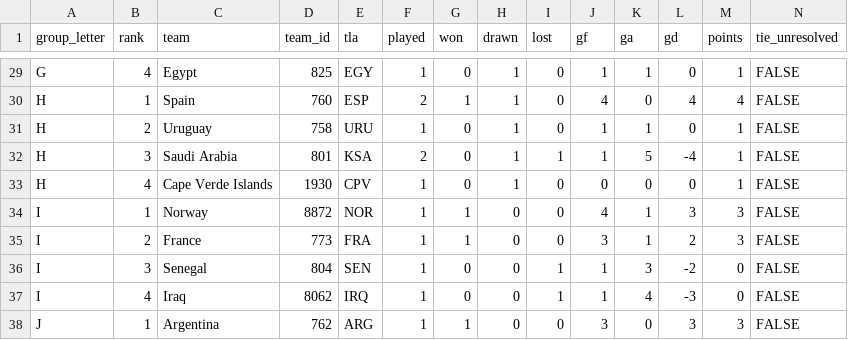
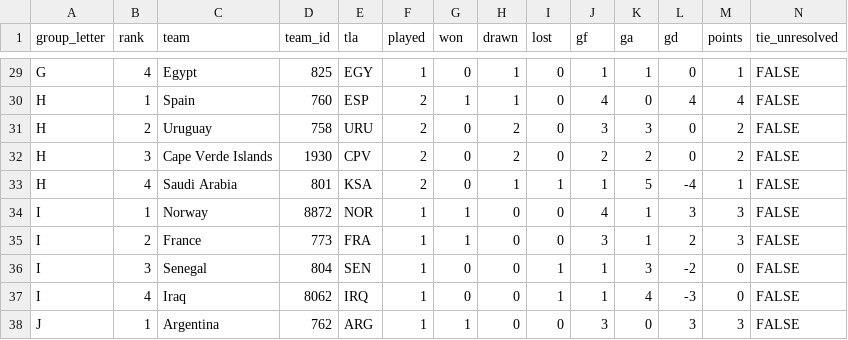
Before and after one commit to smach/worldcup26, a CSV file: data/standings.csv, drawn as a sheet; only a part is shown, gaps mark what is left out; removed rows and columns are numbered as before the commit, all else as after; rows hold the shown columns only; the diff names each change by its address in the sheet, - before the commit and + after, or states it on an @@ line.

```diff
--- a/data/standings.csv
+++ b/data/standings.csv
-F31 (played): 1
+F31 (played): 2
-H31 (drawn): 1
+H31 (drawn): 2
-J31 (gf): 1
+J31 (gf): 3
-K31 (ga): 1
+K31 (ga): 3
-M31 (points): 1
+M31 (points): 2
+row 32: H | 3 | Cape Verde Islands | 1930 | CPV | 2 | 0 | 2 | 0 | 2 | 2 | 0 | 2 | FALSE
-B33 (rank): 3
+B33 (rank): 4
-row 33: H | 4 | Cape Verde Islands | 1930 | CPV | 1 | 0 | 1 | 0 | 0 | 0 | 0 | 1 | FALSE
```
Also changed, not shown: data/chat_data.csv, data/third_place.csv, 8 other files.
